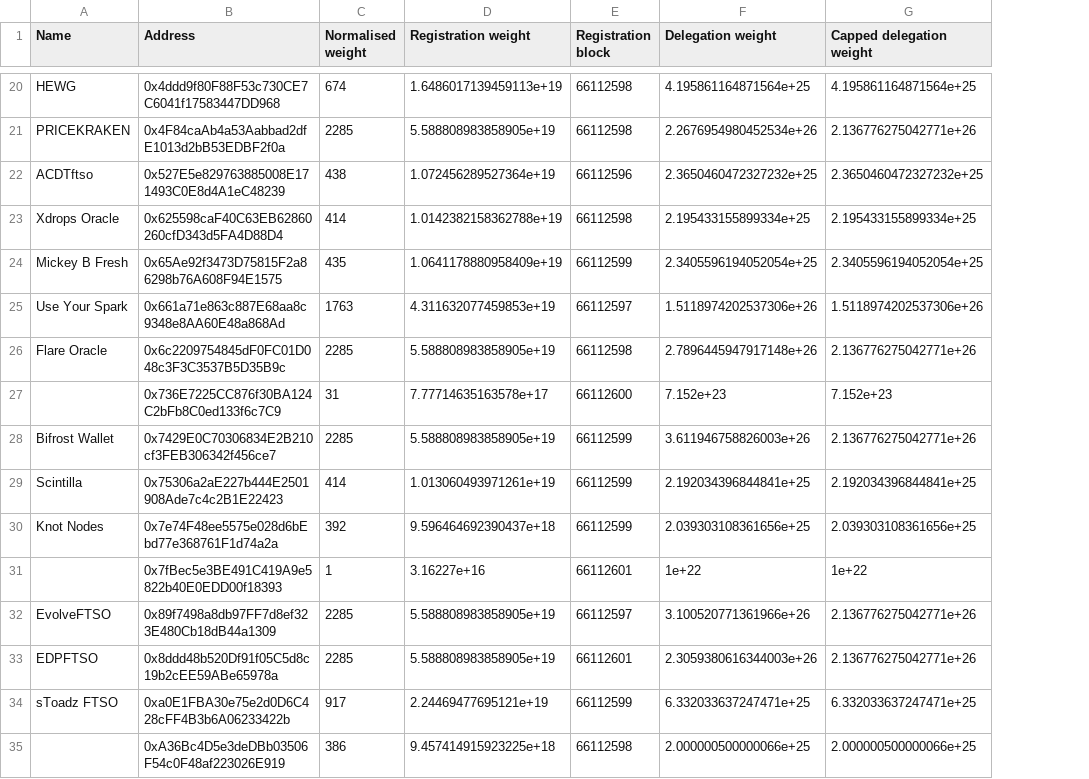
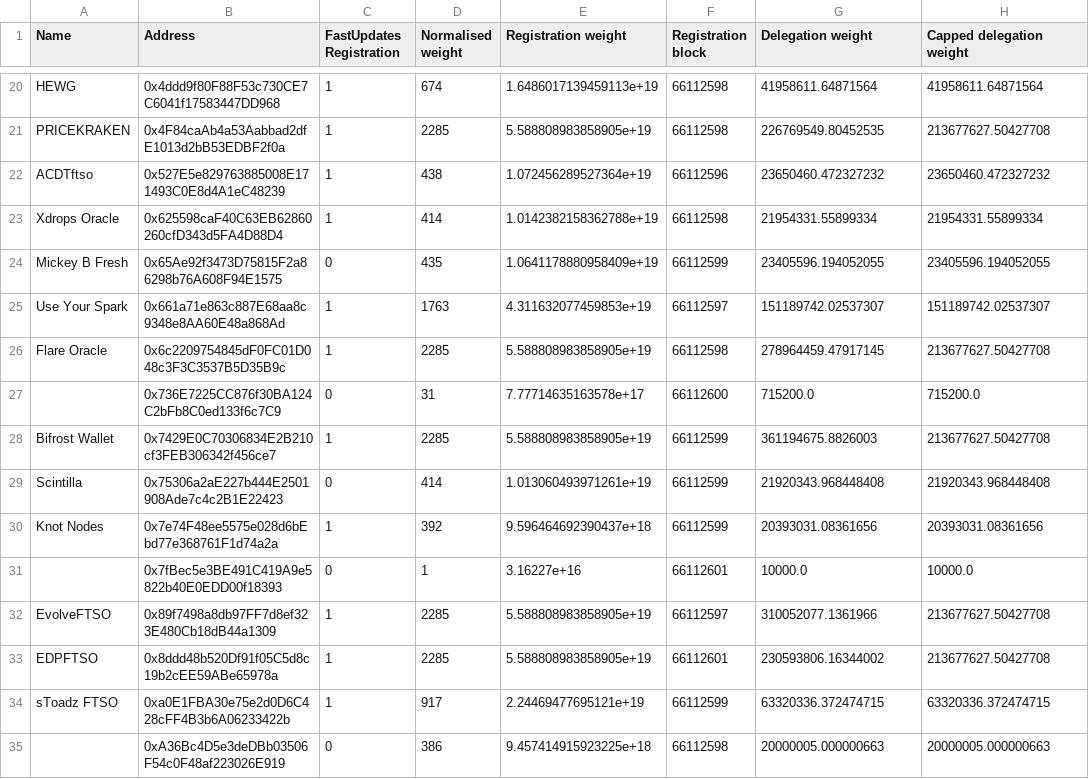
Before and after one commit to magurh/flare-metrics, a CSV file: data/sys-explorer_sgb_epoch_209.csv, drawn as a sheet; only a part is shown, gaps mark what is left out; addresses are those after the commit; the diff covers the shown part only; the diff names each change by its address in the sheet, - before the commit and + after, or states it on an @@ line.

```diff
--- a/data/sys-explorer_sgb_epoch_209.csv
+++ b/data/sys-explorer_sgb_epoch_209.csv
+column C (FastUpdates Registration), rows 20-35: 1 | 1 | 1 | 1 | 0 | 1 | 1 | 0 | 1 | 0 | 1 | 0 | 1 | 1 | 1 | 0
-G20 (Delegation weight): 4.195861164871564e+25
+G20 (Delegation weight): 41958611.64871564
-H20 (Capped delegation weight): 4.195861164871564e+25
+H20 (Capped delegation weight): 41958611.64871564
-G21 (Delegation weight): 2.2676954980452534e+26
+G21 (Delegation weight): 226769549.80452535
-H21 (Capped delegation weight): 2.136776275042771e+26
+H21 (Capped delegation weight): 213677627.50427708
-G22 (Delegation weight): 2.3650460472327232e+25
+G22 (Delegation weight): 23650460.472327232
-H22 (Capped delegation weight): 2.3650460472327232e+25
+H22 (Capped delegation weight): 23650460.472327232
-G23 (Delegation weight): 2.195433155899334e+25
+G23 (Delegation weight): 21954331.55899334
-H23 (Capped delegation weight): 2.195433155899334e+25
+H23 (Capped delegation weight): 21954331.55899334
-G24 (Delegation weight): 2.3405596194052054e+25
+G24 (Delegation weight): 23405596.194052055
-H24 (Capped delegation weight): 2.3405596194052054e+25
+H24 (Capped delegation weight): 23405596.194052055
-G25 (Delegation weight): 1.5118974202537306e+26
+G25 (Delegation weight): 151189742.02537307
-H25 (Capped delegation weight): 1.5118974202537306e+26
+H25 (Capped delegation weight): 151189742.02537307
-G26 (Delegation weight): 2.7896445947917148e+26
+G26 (Delegation weight): 278964459.47917145
-H26 (Capped delegation weight): 2.136776275042771e+26
+H26 (Capped delegation weight): 213677627.50427708
-G27 (Delegation weight): 7.152e+23
+G27 (Delegation weight): 715200.0
-H27 (Capped delegation weight): 7.152e+23
+H27 (Capped delegation weight): 715200.0
-G28 (Delegation weight): 3.611946758826003e+26
+G28 (Delegation weight): 361194675.8826003
-H28 (Capped delegation weight): 2.136776275042771e+26
+H28 (Capped delegation weight): 213677627.50427708
-G29 (Delegation weight): 2.192034396844841e+25
+G29 (Delegation weight): 21920343.968448408
-H29 (Capped delegation weight): 2.192034396844841e+25
+H29 (Capped delegation weight): 21920343.968448408
-G30 (Delegation weight): 2.039303108361656e+25
+G30 (Delegation weight): 20393031.08361656
-H30 (Capped delegation weight): 2.039303108361656e+25
+H30 (Capped delegation weight): 20393031.08361656
-G31 (Delegation weight): 1e+22
+G31 (Delegation weight): 10000.0
-H31 (Capped delegation weight): 1e+22
+H31 (Capped delegation weight): 10000.0
-G32 (Delegation weight): 3.100520771361966e+26
+G32 (Delegation weight): 310052077.1361966
-H32:H33 (Capped delegation weight): 2.136776275042771e+26
+H32:H33 (Capped delegation weight): 213677627.50427708
-G33 (Delegation weight): 2.3059380616344003e+26
+G33 (Delegation weight): 230593806.16344002
-G34 (Delegation weight): 6.332033637247471e+25
+G34 (Delegation weight): 63320336.372474715
-H34 (Capped delegation weight): 6.332033637247471e+25
+H34 (Capped delegation weight): 63320336.372474715
-G35 (Delegation weight): 2.000000500000066e+25
+G35 (Delegation weight): 20000005.000000663
-H35 (Capped delegation weight): 2.000000500000066e+25
+H35 (Capped delegation weight): 20000005.000000663
```
Also changed, not shown: 86 edited cells elsewhere in this file, data/sys-explorer_sgb_epoch_210.csv, 13 other files.
